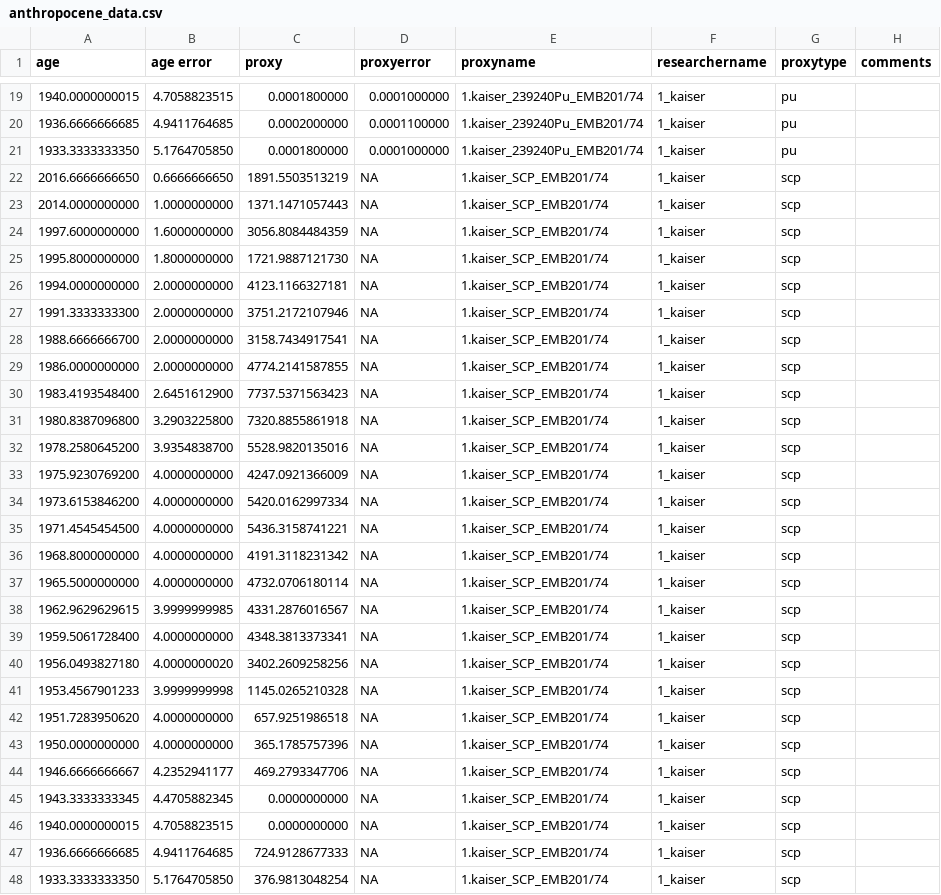
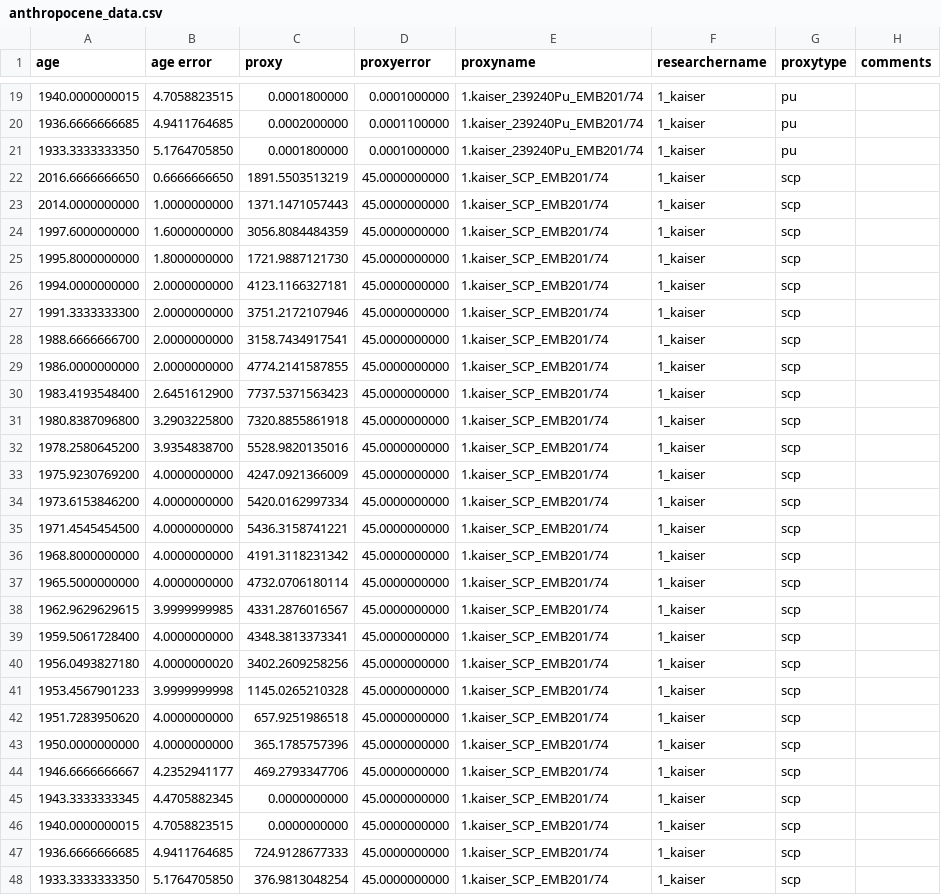
Before and after one commit to zboraon/anthropocene_date, a CSV file: Data/anthropocene_data.csv, drawn as a sheet; only a part is shown, gaps mark what is left out; the diff covers the shown part only.

```diff
--- a/Data/anthropocene_data.csv
+++ b/Data/anthropocene_data.csv
@@ -21,28 +21,28 @@ age,age error,proxy,proxyerror,proxyname,researchername,proxytype,comments
 1933.3333333350,5.1764705850,0.0001800000,0.0001000000,1.kaiser_239240Pu_EMB201/74,1_kaiser,pu,
-2016.6666666650,0.6666666650,1891.5503513219,NA,1.kaiser_SCP_EMB201/74,1_kaiser,scp,
-2014.0000000000,1.0000000000,1371.1471057443,NA,1.kaiser_SCP_EMB201/74,1_kaiser,scp,
-1997.6000000000,1.6000000000,3056.8084484359,NA,1.kaiser_SCP_EMB201/74,1_kaiser,scp,
-1995.8000000000,1.8000000000,1721.9887121730,NA,1.kaiser_SCP_EMB201/74,1_kaiser,scp,
-1994.0000000000,2.0000000000,4123.1166327181,NA,1.kaiser_SCP_EMB201/74,1_kaiser,scp,
-1991.3333333300,2.0000000000,3751.2172107946,NA,1.kaiser_SCP_EMB201/74,1_kaiser,scp,
-1988.6666666700,2.0000000000,3158.7434917541,NA,1.kaiser_SCP_EMB201/74,1_kaiser,scp,
-1986.0000000000,2.0000000000,4774.2141587855,NA,1.kaiser_SCP_EMB201/74,1_kaiser,scp,
-1983.4193548400,2.6451612900,7737.5371563423,NA,1.kaiser_SCP_EMB201/74,1_kaiser,scp,
-1980.8387096800,3.2903225800,7320.8855861918,NA,1.kaiser_SCP_EMB201/74,1_kaiser,scp,
-1978.2580645200,3.9354838700,5528.9820135016,NA,1.kaiser_SCP_EMB201/74,1_kaiser,scp,
-1975.9230769200,4.0000000000,4247.0921366009,NA,1.kaiser_SCP_EMB201/74,1_kaiser,scp,
-1973.6153846200,4.0000000000,5420.0162997334,NA,1.kaiser_SCP_EMB201/74,1_kaiser,scp,
-1971.4545454500,4.0000000000,5436.3158741221,NA,1.kaiser_SCP_EMB201/74,1_kaiser,scp,
-1968.8000000000,4.0000000000,4191.3118231342,NA,1.kaiser_SCP_EMB201/74,1_kaiser,scp,
-1965.5000000000,4.0000000000,4732.0706180114,NA,1.kaiser_SCP_EMB201/74,1_kaiser,scp,
-1962.9629629615,3.9999999985,4331.2876016567,NA,1.kaiser_SCP_EMB201/74,1_kaiser,scp,
-1959.5061728400,4.0000000000,4348.3813373341,NA,1.kaiser_SCP_EMB201/74,1_kaiser,scp,
-1956.0493827180,4.0000000020,3402.2609258256,NA,1.kaiser_SCP_EMB201/74,1_kaiser,scp,
-1953.4567901233,3.9999999998,1145.0265210328,NA,1.kaiser_SCP_EMB201/74,1_kaiser,scp,
-1951.7283950620,4.0000000000,657.9251986518,NA,1.kaiser_SCP_EMB201/74,1_kaiser,scp,
-1950.0000000000,4.0000000000,365.1785757396,NA,1.kaiser_SCP_EMB201/74,1_kaiser,scp,
-1946.6666666667,4.2352941177,469.2793347706,NA,1.kaiser_SCP_EMB201/74,1_kaiser,scp,
-1943.3333333345,4.4705882345,0.0000000000,NA,1.kaiser_SCP_EMB201/74,1_kaiser,scp,
-1940.0000000015,4.7058823515,0.0000000000,NA,1.kaiser_SCP_EMB201/74,1_kaiser,scp,
-1936.6666666685,4.9411764685,724.9128677333,NA,1.kaiser_SCP_EMB201/74,1_kaiser,scp,
-1933.3333333350,5.1764705850,376.9813048254,NA,1.kaiser_SCP_EMB201/74,1_kaiser,scp,
+2016.6666666650,0.6666666650,1891.5503513219,45.0000000000,1.kaiser_SCP_EMB201/74,1_kaiser,scp,
+2014.0000000000,1.0000000000,1371.1471057443,45.0000000000,1.kaiser_SCP_EMB201/74,1_kaiser,scp,
+1997.6000000000,1.6000000000,3056.8084484359,45.0000000000,1.kaiser_SCP_EMB201/74,1_kaiser,scp,
+1995.8000000000,1.8000000000,1721.9887121730,45.0000000000,1.kaiser_SCP_EMB201/74,1_kaiser,scp,
+1994.0000000000,2.0000000000,4123.1166327181,45.0000000000,1.kaiser_SCP_EMB201/74,1_kaiser,scp,
+1991.3333333300,2.0000000000,3751.2172107946,45.0000000000,1.kaiser_SCP_EMB201/74,1_kaiser,scp,
+1988.6666666700,2.0000000000,3158.7434917541,45.0000000000,1.kaiser_SCP_EMB201/74,1_kaiser,scp,
+1986.0000000000,2.0000000000,4774.2141587855,45.0000000000,1.kaiser_SCP_EMB201/74,1_kaiser,scp,
+1983.4193548400,2.6451612900,7737.5371563423,45.0000000000,1.kaiser_SCP_EMB201/74,1_kaiser,scp,
+1980.8387096800,3.2903225800,7320.8855861918,45.0000000000,1.kaiser_SCP_EMB201/74,1_kaiser,scp,
+1978.2580645200,3.9354838700,5528.9820135016,45.0000000000,1.kaiser_SCP_EMB201/74,1_kaiser,scp,
+1975.9230769200,4.0000000000,4247.0921366009,45.0000000000,1.kaiser_SCP_EMB201/74,1_kaiser,scp,
+1973.6153846200,4.0000000000,5420.0162997334,45.0000000000,1.kaiser_SCP_EMB201/74,1_kaiser,scp,
+1971.4545454500,4.0000000000,5436.3158741221,45.0000000000,1.kaiser_SCP_EMB201/74,1_kaiser,scp,
+1968.8000000000,4.0000000000,4191.3118231342,45.0000000000,1.kaiser_SCP_EMB201/74,1_kaiser,scp,
+1965.5000000000,4.0000000000,4732.0706180114,45.0000000000,1.kaiser_SCP_EMB201/74,1_kaiser,scp,
+1962.9629629615,3.9999999985,4331.2876016567,45.0000000000,1.kaiser_SCP_EMB201/74,1_kaiser,scp,
+1959.5061728400,4.0000000000,4348.3813373341,45.0000000000,1.kaiser_SCP_EMB201/74,1_kaiser,scp,
+1956.0493827180,4.0000000020,3402.2609258256,45.0000000000,1.kaiser_SCP_EMB201/74,1_kaiser,scp,
+1953.4567901233,3.9999999998,1145.0265210328,45.0000000000,1.kaiser_SCP_EMB201/74,1_kaiser,scp,
+1951.7283950620,4.0000000000,657.9251986518,45.0000000000,1.kaiser_SCP_EMB201/74,1_kaiser,scp,
+1950.0000000000,4.0000000000,365.1785757396,45.0000000000,1.kaiser_SCP_EMB201/74,1_kaiser,scp,
+1946.6666666667,4.2352941177,469.2793347706,45.0000000000,1.kaiser_SCP_EMB201/74,1_kaiser,scp,
+1943.3333333345,4.4705882345,0.0000000000,45.0000000000,1.kaiser_SCP_EMB201/74,1_kaiser,scp,
+1940.0000000015,4.7058823515,0.0000000000,45.0000000000,1.kaiser_SCP_EMB201/74,1_kaiser,scp,
+1936.6666666685,4.9411764685,724.9128677333,45.0000000000,1.kaiser_SCP_EMB201/74,1_kaiser,scp,
+1933.3333333350,5.1764705850,376.9813048254,45.0000000000,1.kaiser_SCP_EMB201/74,1_kaiser,scp,
```
Also changed, not shown: 133 edited cells elsewhere in this file.
